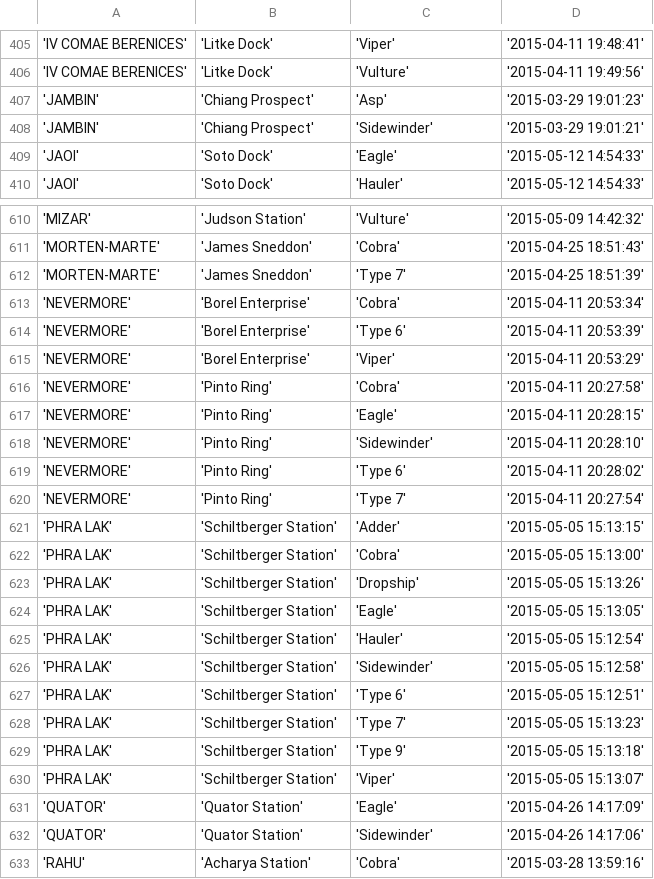
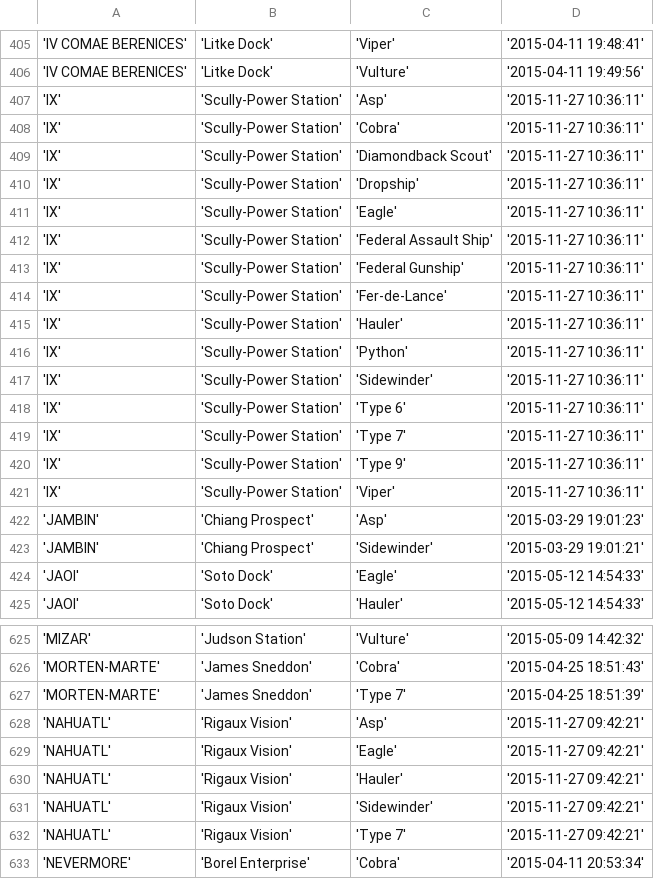
Before and after one commit to EliteDangerous/tradedangerous, a CSV file: data/ShipVendor.csv, drawn as a sheet; only a part is shown, gaps mark what is left out; the shorter side is filled out with more unchanged rows; the diff covers the shown part only; the diff names each change by its address in the sheet, - before the commit and + after, or states it on an @@ line.

```diff
--- a/data/ShipVendor.csv
+++ b/data/ShipVendor.csv
+row 407: 'IX' | 'Scully-Power Station' | 'Asp' | '2015-11-27 10:36:11'
+row 408: 'IX' | 'Scully-Power Station' | 'Cobra' | '2015-11-27 10:36:11'
+row 409: 'IX' | 'Scully-Power Station' | 'Diamondback Scout' | '2015-11-27 10:36:11'
+row 410: 'IX' | 'Scully-Power Station' | 'Dropship' | '2015-11-27 10:36:11'
+row 411: 'IX' | 'Scully-Power Station' | 'Eagle' | '2015-11-27 10:36:11'
+row 412: 'IX' | 'Scully-Power Station' | 'Federal Assault Ship' | '2015-11-27 10:36:11'
+row 413: 'IX' | 'Scully-Power Station' | 'Federal Gunship' | '2015-11-27 10:36:11'
+row 414: 'IX' | 'Scully-Power Station' | 'Fer-de-Lance' | '2015-11-27 10:36:11'
+row 415: 'IX' | 'Scully-Power Station' | 'Hauler' | '2015-11-27 10:36:11'
+row 416: 'IX' | 'Scully-Power Station' | 'Python' | '2015-11-27 10:36:11'
+row 417: 'IX' | 'Scully-Power Station' | 'Sidewinder' | '2015-11-27 10:36:11'
+row 418: 'IX' | 'Scully-Power Station' | 'Type 6' | '2015-11-27 10:36:11'
+row 419: 'IX' | 'Scully-Power Station' | 'Type 7' | '2015-11-27 10:36:11'
+row 420: 'IX' | 'Scully-Power Station' | 'Type 9' | '2015-11-27 10:36:11'
+row 421: 'IX' | 'Scully-Power Station' | 'Viper' | '2015-11-27 10:36:11'
+row 628: 'NAHUATL' | 'Rigaux Vision' | 'Asp' | '2015-11-27 09:42:21'
+row 629: 'NAHUATL' | 'Rigaux Vision' | 'Eagle' | '2015-11-27 09:42:21'
+row 630: 'NAHUATL' | 'Rigaux Vision' | 'Hauler' | '2015-11-27 09:42:21'
+row 631: 'NAHUATL' | 'Rigaux Vision' | 'Sidewinder' | '2015-11-27 09:42:21'
+row 632: 'NAHUATL' | 'Rigaux Vision' | 'Type 7' | '2015-11-27 09:42:21'
```
Also changed, not shown: 2 added rows and 3 edited cells elsewhere in this file, data/Station.csv.
